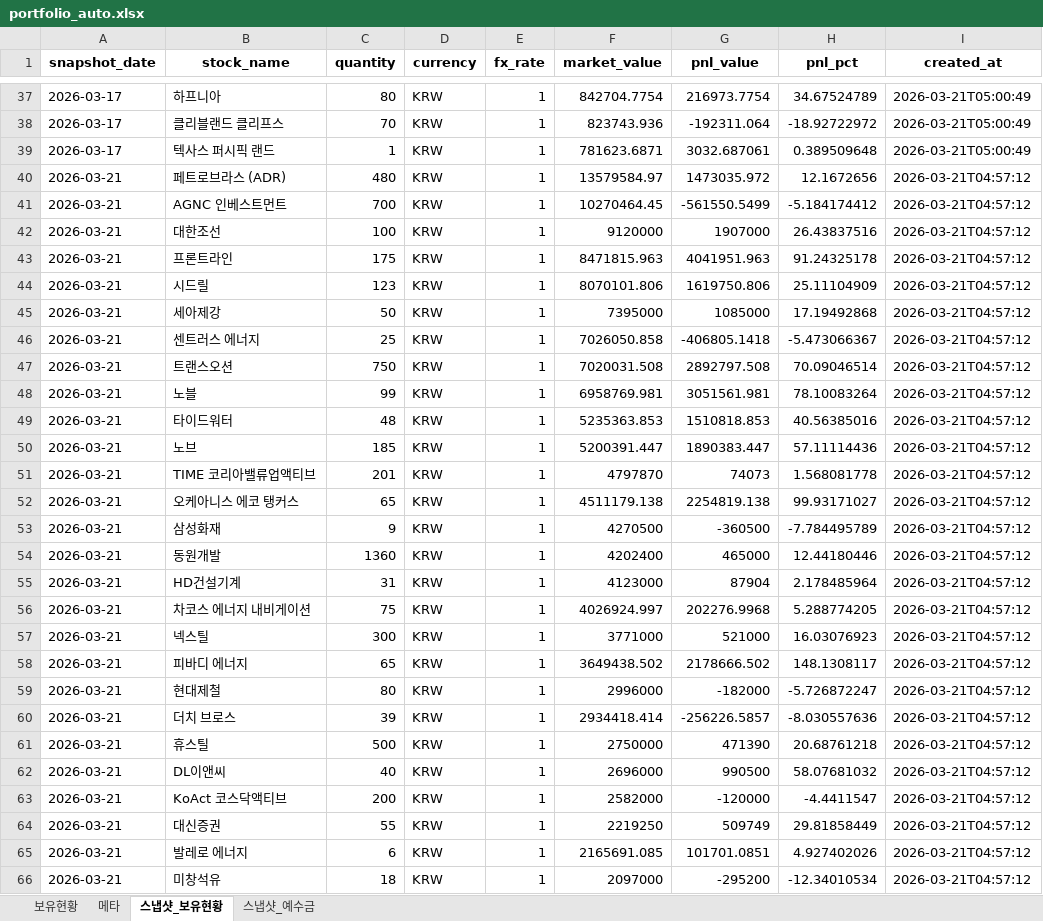
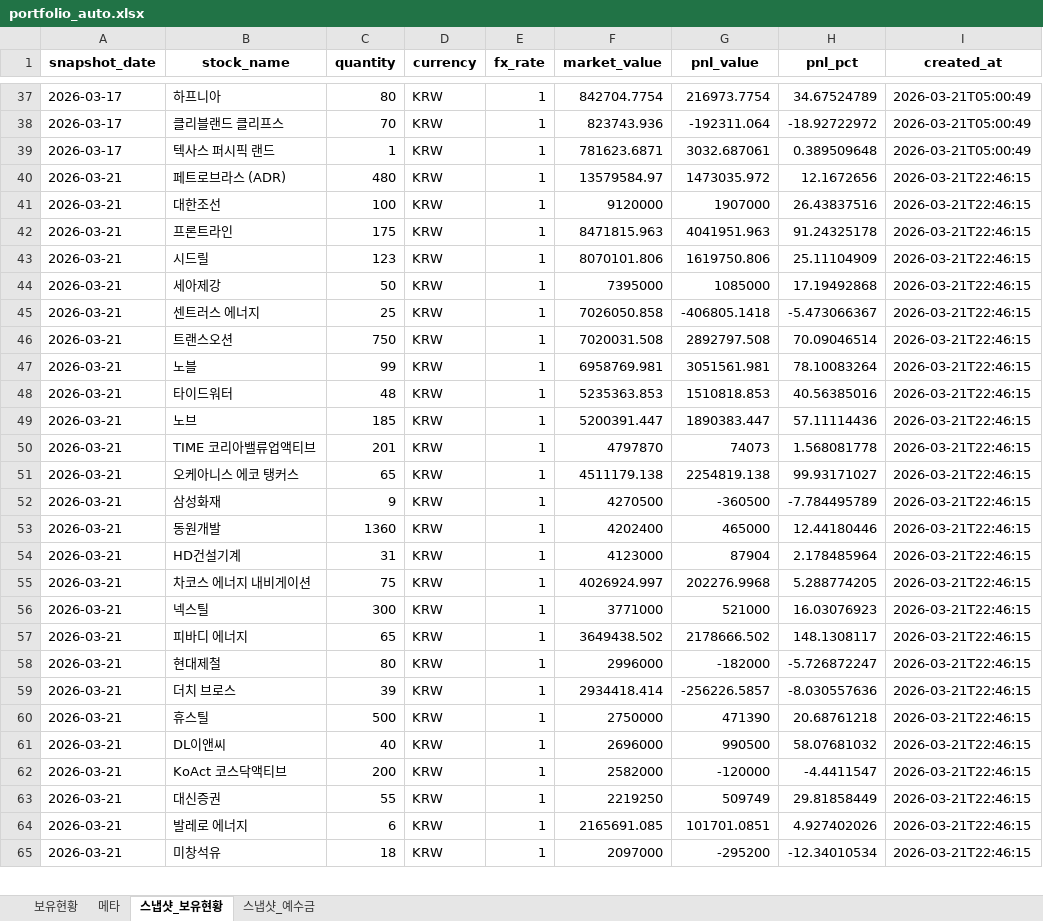
Before and after one commit to ssungjun83/invest_diary, an Excel workbook: portfolio_auto.xlsx, sheet 스냅샷_보유현황, drawn as a sheet; only a part is shown, gaps mark what is left out; values as stored, in another font and other column widths than the file's, no borders; removed rows and columns are numbered as before the commit, all else as after; the diff covers the shown part only; the diff names each change by its address in the sheet, - before the commit and + after, or states it on an @@ line.

```diff
--- a/portfolio_auto.xlsx (sheet 스냅샷_보유현황)
+++ b/portfolio_auto.xlsx (sheet 스냅샷_보유현황)
-I40 (created_at): 2026-03-21T04:57:12
+I40 (created_at): 2026-03-21T22:46:15
-row 41: 2026-03-21 | AGNC 인베스트먼트 | 700 | KRW | 1 | 10270464.45 | -561550.5499 | -5.184174412 | 2026-03-21T04:57:12
-I41:I65 (created_at): 2026-03-21T04:57:12
+I41:I65 (created_at): 2026-03-21T22:46:15
```
Also changed, not shown: 14 edited cells elsewhere in this sheet, sheet 보유현황, sheet 메타, sheet 스냅샷_예수금.
